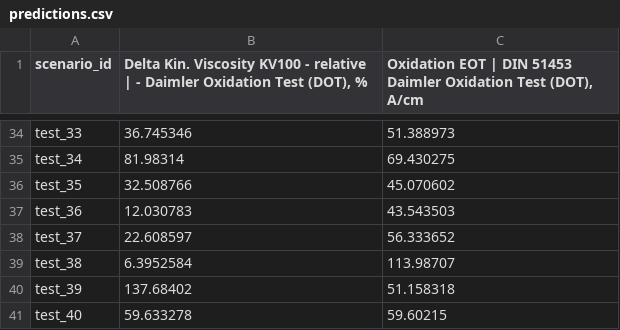
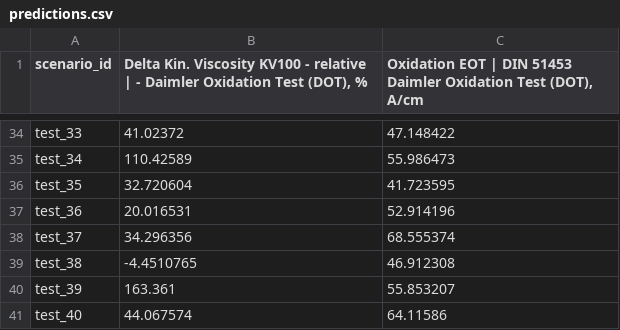
Before and after one commit to gamr416/NefteCode, a CSV file: release/predictions.csv, drawn as a sheet; only a part is shown, gaps mark what is left out; the diff covers the shown part only; the diff names each change by its address in the sheet, - before the commit and + after, or states it on an @@ line.

```diff
--- a/release/predictions.csv
+++ b/release/predictions.csv
-B34: 36.745346
+B34: 41.02372
-C34: 51.388973
+C34: 47.148422
-B35: 81.98314
+B35: 110.42589
-C35: 69.430275
+C35: 55.986473
-B36: 32.508766
+B36: 32.720604
-C36: 45.070602
+C36: 41.723595
-B37: 12.030783
+B37: 20.016531
-C37: 43.543503
+C37: 52.914196
-B38: 22.608597
+B38: 34.296356
-C38: 56.333652
+C38: 68.555374
-B39: 6.3952584
+B39: -4.4510765
-C39: 113.98707
+C39: 46.912308
-B40: 137.68402
+B40: 163.361
-C40: 51.158318
+C40: 55.853207
-B41: 59.633278
+B41: 44.067574
-C41: 59.60215
+C41: 64.11586
```
Also changed, not shown: 64 edited cells elsewhere in this file, 6 other files.
